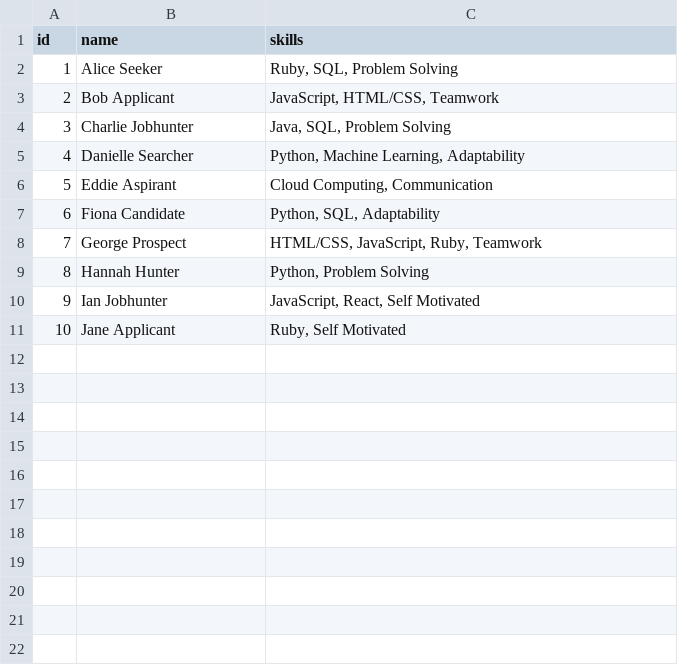
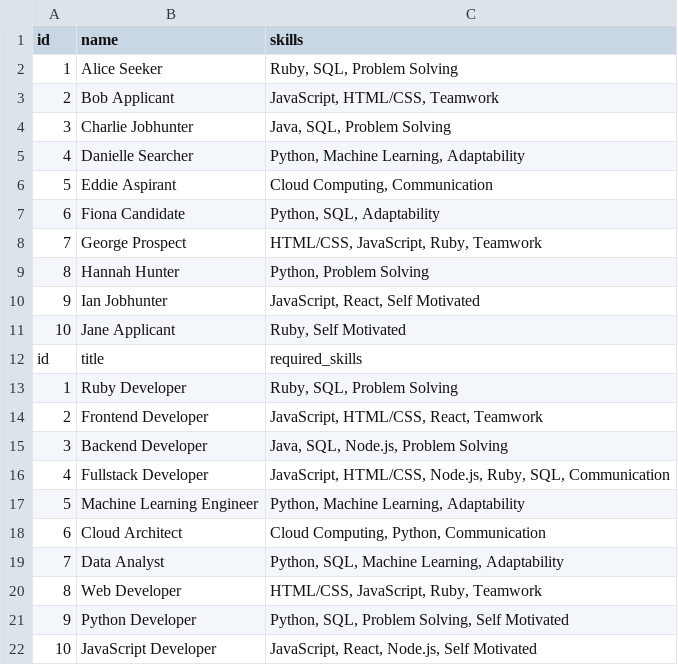
Before and after one commit to CloCkWeRX/ranky-applicant, a CSV file: spec/test_data/jobseekers.csv, drawn as a sheet.

Commit message:
Fix specs partially

```diff
--- a/spec/test_data/jobseekers.csv
+++ b/spec/test_data/jobseekers.csv
@@ -11 +11,12 @@ id,name,skills
 10,Jane Applicant,"Ruby, Self Motivated"
+id,title,required_skills
+1,Ruby Developer,"Ruby, SQL, Problem Solving"
+2,Frontend Developer,"JavaScript, HTML/CSS, React, Teamwork"
+3,Backend Developer,"Java, SQL, Node.js, Problem Solving"
+4,Fullstack Developer,"JavaScript, HTML/CSS, Node.js, Ruby, SQL, Communication"
+5,Machine Learning Engineer,"Python, Machine Learning, Adaptability"
+6,Cloud Architect,"Cloud Computing, Python, Communication"
+7,Data Analyst,"Python, SQL, Machine Learning, Adaptability"
+8,Web Developer,"HTML/CSS, JavaScript, Ruby, Teamwork"
+9,Python Developer,"Python, SQL, Problem Solving, Self Motivated"
+10,JavaScript Developer,"JavaScript, React, Node.js, Self Motivated"
```
Also changed, not shown: 2 other files.
